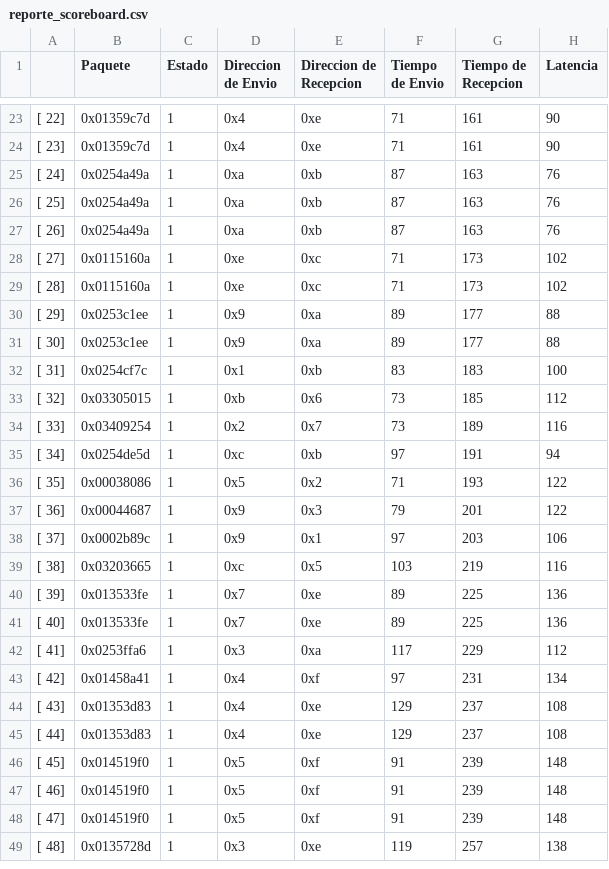
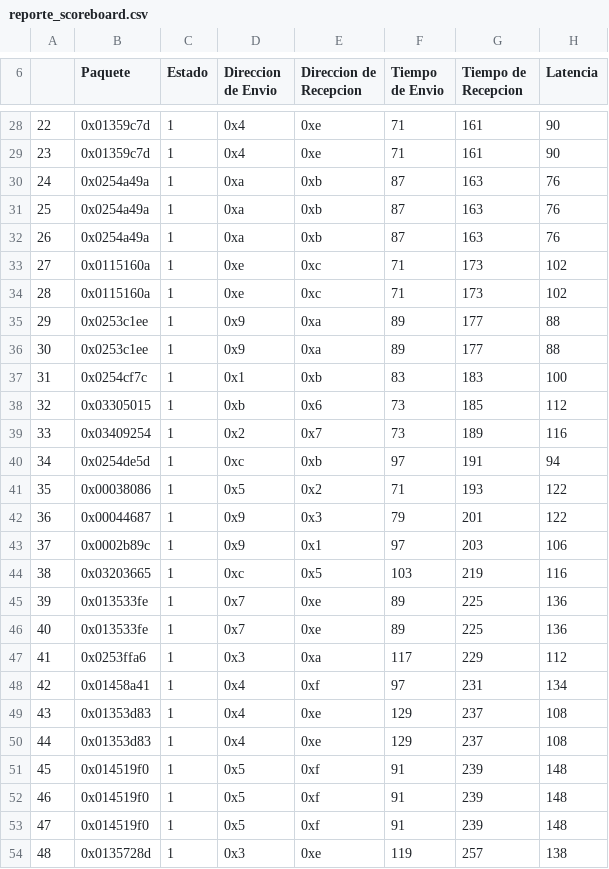
Before and after one commit to Oscar-FZ/Proyecto2_Verificacion, a CSV file: reporte_scoreboard.csv, drawn as a sheet; only a part is shown, gaps mark what is left out; the diff covers the shown part only.

```diff
--- a/reporte_scoreboard.csv
+++ b/reporte_scoreboard.csv
@@ -23,27 +28,27 @@
-[         22]; 0x01359c7d; 1; 0x4; 0xe; 71; 161; 90
-[         23]; 0x01359c7d; 1; 0x4; 0xe; 71; 161; 90
-[         24]; 0x0254a49a; 1; 0xa; 0xb; 87; 163; 76
-[         25]; 0x0254a49a; 1; 0xa; 0xb; 87; 163; 76
-[         26]; 0x0254a49a; 1; 0xa; 0xb; 87; 163; 76
-[         27]; 0x0115160a; 1; 0xe; 0xc; 71; 173; 102
-[         28]; 0x0115160a; 1; 0xe; 0xc; 71; 173; 102
-[         29]; 0x0253c1ee; 1; 0x9; 0xa; 89; 177; 88
-[         30]; 0x0253c1ee; 1; 0x9; 0xa; 89; 177; 88
-[         31]; 0x0254cf7c; 1; 0x1; 0xb; 83; 183; 100
-[         32]; 0x03305015; 1; 0xb; 0x6; 73; 185; 112
-[         33]; 0x03409254; 1; 0x2; 0x7; 73; 189; 116
-[         34]; 0x0254de5d; 1; 0xc; 0xb; 97; 191; 94
-[         35]; 0x00038086; 1; 0x5; 0x2; 71; 193; 122
-[         36]; 0x00044687; 1; 0x9; 0x3; 79; 201; 122
-[         37]; 0x0002b89c; 1; 0x9; 0x1; 97; 203; 106
-[         38]; 0x03203665; 1; 0xc; 0x5; 103; 219; 116
-[         39]; 0x013533fe; 1; 0x7; 0xe; 89; 225; 136
-[         40]; 0x013533fe; 1; 0x7; 0xe; 89; 225; 136
-[         41]; 0x0253ffa6; 1; 0x3; 0xa; 117; 229; 112
-[         42]; 0x01458a41; 1; 0x4; 0xf; 97; 231; 134
-[         43]; 0x01353d83; 1; 0x4; 0xe; 129; 237; 108
-[         44]; 0x01353d83; 1; 0x4; 0xe; 129; 237; 108
-[         45]; 0x014519f0; 1; 0x5; 0xf; 91; 239; 148
-[         46]; 0x014519f0; 1; 0x5; 0xf; 91; 239; 148
-[         47]; 0x014519f0; 1; 0x5; 0xf; 91; 239; 148
-[         48]; 0x0135728d; 1; 0x3; 0xe; 119; 257; 138
+         22; 0x01359c7d; 1; 0x4; 0xe; 71; 161; 90
+         23; 0x01359c7d; 1; 0x4; 0xe; 71; 161; 90
+         24; 0x0254a49a; 1; 0xa; 0xb; 87; 163; 76
+         25; 0x0254a49a; 1; 0xa; 0xb; 87; 163; 76
+         26; 0x0254a49a; 1; 0xa; 0xb; 87; 163; 76
+         27; 0x0115160a; 1; 0xe; 0xc; 71; 173; 102
+         28; 0x0115160a; 1; 0xe; 0xc; 71; 173; 102
+         29; 0x0253c1ee; 1; 0x9; 0xa; 89; 177; 88
+         30; 0x0253c1ee; 1; 0x9; 0xa; 89; 177; 88
+         31; 0x0254cf7c; 1; 0x1; 0xb; 83; 183; 100
+         32; 0x03305015; 1; 0xb; 0x6; 73; 185; 112
+         33; 0x03409254; 1; 0x2; 0x7; 73; 189; 116
+         34; 0x0254de5d; 1; 0xc; 0xb; 97; 191; 94
+         35; 0x00038086; 1; 0x5; 0x2; 71; 193; 122
+         36; 0x00044687; 1; 0x9; 0x3; 79; 201; 122
+         37; 0x0002b89c; 1; 0x9; 0x1; 97; 203; 106
+         38; 0x03203665; 1; 0xc; 0x5; 103; 219; 116
+         39; 0x013533fe; 1; 0x7; 0xe; 89; 225; 136
+         40; 0x013533fe; 1; 0x7; 0xe; 89; 225; 136
+         41; 0x0253ffa6; 1; 0x3; 0xa; 117; 229; 112
+         42; 0x01458a41; 1; 0x4; 0xf; 97; 231; 134
+         43; 0x01353d83; 1; 0x4; 0xe; 129; 237; 108
+         44; 0x01353d83; 1; 0x4; 0xe; 129; 237; 108
+         45; 0x014519f0; 1; 0x5; 0xf; 91; 239; 148
+         46; 0x014519f0; 1; 0x5; 0xf; 91; 239; 148
+         47; 0x014519f0; 1; 0x5; 0xf; 91; 239; 148
+         48; 0x0135728d; 1; 0x3; 0xe; 119; 257; 138
```
Also changed, not shown: 5 added rows and 23 edited cells elsewhere in this file, 3 other files.
